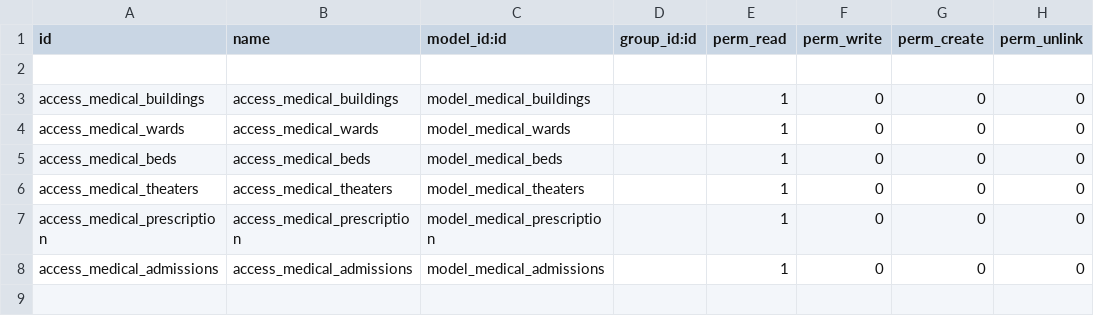
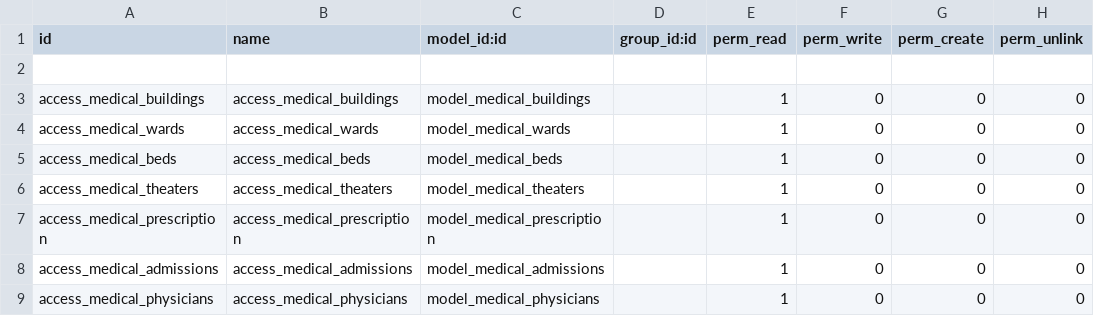
Before and after one commit to sanuptpm/odoo-20161005, a CSV file: custom_addons/medical/security/ir.model.access.csv, drawn as a sheet.

Commit message:
new model creation for medical

```diff
--- a/custom_addons/medical/security/ir.model.access.csv
+++ b/custom_addons/medical/security/ir.model.access.csv
@@ -8 +8,2 @@ access_medical_prescription,access_medical_prescription,model_medical_prescripti
 access_medical_admissions,access_medical_admissions,model_medical_admissions,,1,0,0,0
+access_medical_physicians,access_medical_physicians,model_medical_physicians,,1,0,0,0
```
Also changed, not shown: 6 other files.
